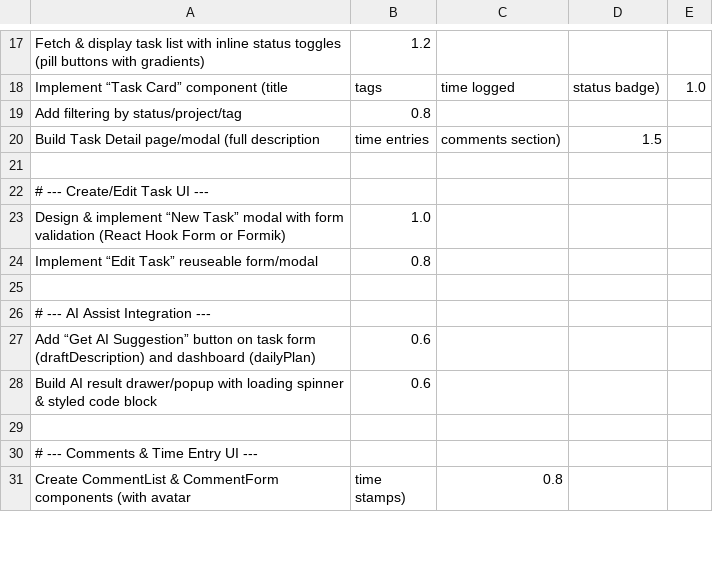
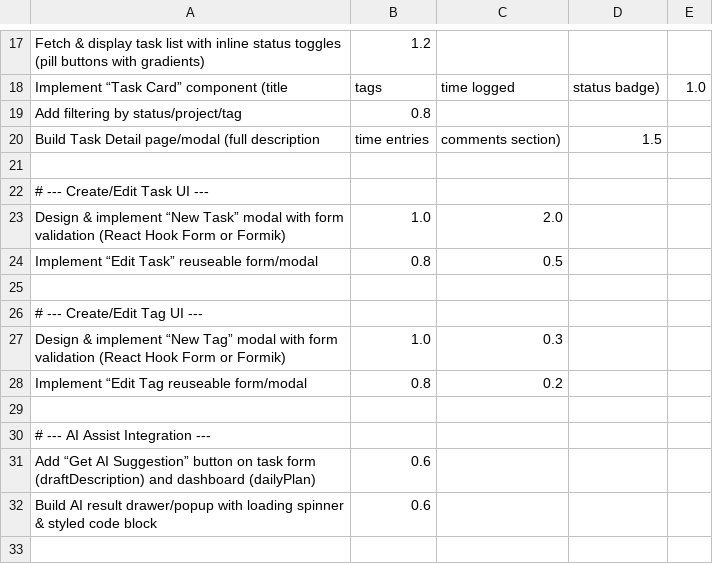
Before and after one commit to johnabednego/sprintsync-frontend, a CSV file: estimates.csv, drawn as a sheet; only a part is shown, gaps mark what is left out; the shorter side is filled out with more unchanged rows.

Commit message:
add the display of tag at tasks

```diff
--- a/estimates.csv
+++ b/estimates.csv
@@ -22,4 +22,8 @@ Build Task Detail page/modal (full description, time entries, comments section),
 # --- Create/Edit Task UI ---
-Design & implement “New Task” modal with form validation (React Hook Form or Formik),1.0,
-Implement “Edit Task” reuseable form/modal,0.8,
+Design & implement “New Task” modal with form validation (React Hook Form or Formik),1.0,2.0
+Implement “Edit Task” reuseable form/modal,0.8,0.5
+
+# --- Create/Edit Tag UI ---
+Design & implement “New Tag” modal with form validation (React Hook Form or Formik),1.0,0.3
+Implement “Edit Tag reuseable form/modal,0.8,0.2
 
```
